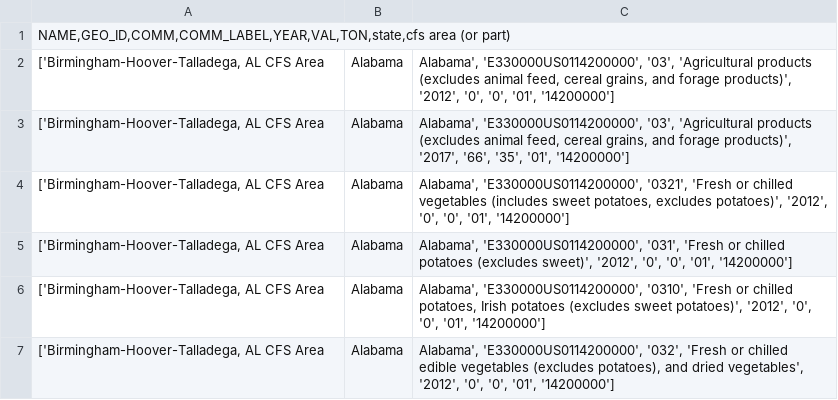
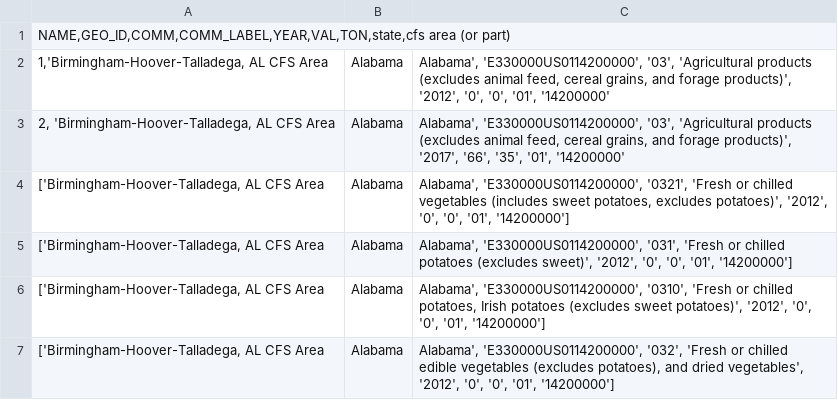
Before and after one commit to SevdaPruitt/MyCensusProject, a CSV file: data/commodaties.csv, drawn as a sheet; only a part is shown.

Commit message:
test out cleaning data

```diff
--- a/data/commodaties.csv
+++ b/data/commodaties.csv
@@ -1,4 +1,4 @@
 NAME,GEO_ID,COMM,COMM_LABEL,YEAR,VAL,TON,state,cfs area (or part)
-['Birmingham-Hoover-Talladega, AL CFS Area; Alabama; Alabama', 'E330000US0114200000', '03', 'Agricultural products (excludes animal feed, cereal grains, and forage products)', '2012', '0', '0', '01', '14200000']
-['Birmingham-Hoover-Talladega, AL CFS Area; Alabama; Alabama', 'E330000US0114200000', '03', 'Agricultural products (excludes animal feed, cereal grains, and forage products)', '2017', '66', '35', '01', '14200000']
+1,'Birmingham-Hoover-Talladega, AL CFS Area; Alabama; Alabama', 'E330000US0114200000', '03', 'Agricultural products (excludes animal feed, cereal grains, and forage products)', '2012', '0', '0', '01', '14200000'
+2, 'Birmingham-Hoover-Talladega, AL CFS Area; Alabama; Alabama', 'E330000US0114200000', '03', 'Agricultural products (excludes animal feed, cereal grains, and forage products)', '2017', '66', '35', '01', '14200000'
 ['Birmingham-Hoover-Talladega, AL CFS Area; Alabama; Alabama', 'E330000US0114200000', '0321', 'Fresh or chilled vegetables (includes sweet potatoes, excludes potatoes)', '2012', '0', '0', '01', '14200000']
```
